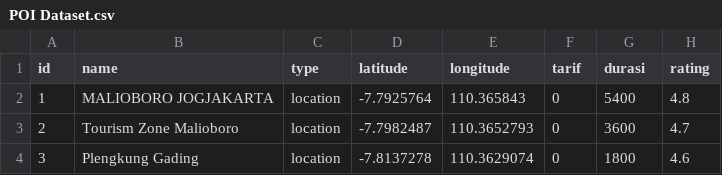
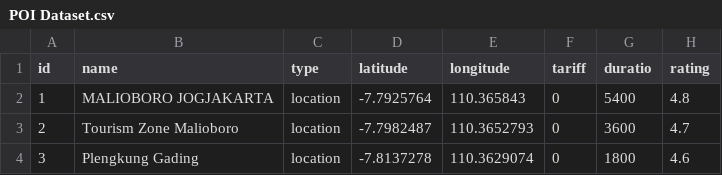
Before and after one commit to masbaizal/komotrip, a CSV file: POI Dataset.csv, drawn as a sheet; only a part is shown.

Commit message:
Update POI Dataset.csv

```diff
--- a/POI Dataset.csv
+++ b/POI Dataset.csv
@@ -1,2 +1,2 @@
-id,name,type,latitude,longitude,tarif,durasi,rating
+id,name,type,latitude,longitude,tariff,duratio,rating
 1,MALIOBORO JOGJAKARTA,location,-7.7925764,110.365843,0,5400,4.8
```
